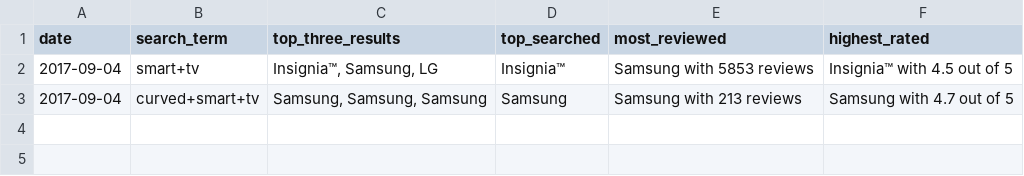
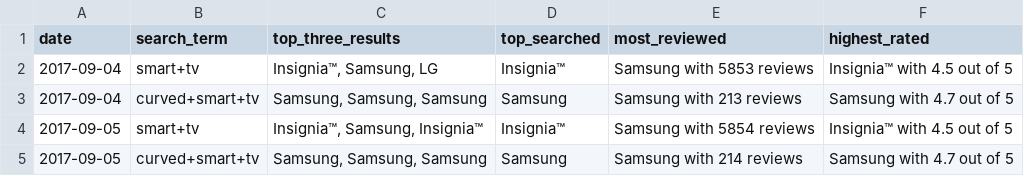
Before and after one commit to jestir1234/best-buy-data, a CSV file: data.csv, drawn as a sheet.

```diff
--- a/data.csv
+++ b/data.csv
@@ -3 +3,3 @@ date,search_term,top_three_results,top_searched,most_reviewed,highest_rated
 2017-09-04,curved+smart+tv,"Samsung, Samsung, Samsung",Samsung,Samsung with 213 reviews,Samsung with 4.7 out of 5
+2017-09-05,smart+tv,"Insignia™, Samsung, Insignia™",Insignia™,Samsung with 5854 reviews,Insignia™ with 4.5 out of 5
+2017-09-05,curved+smart+tv,"Samsung, Samsung, Samsung",Samsung,Samsung with 214 reviews,Samsung with 4.7 out of 5
```
Also changed, not shown: 1 other file.
